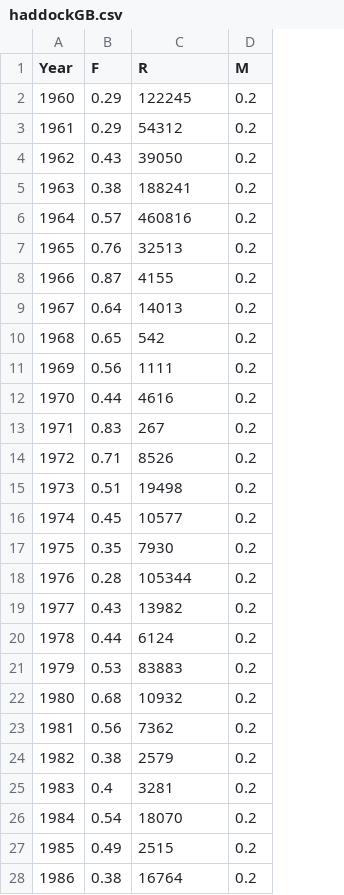
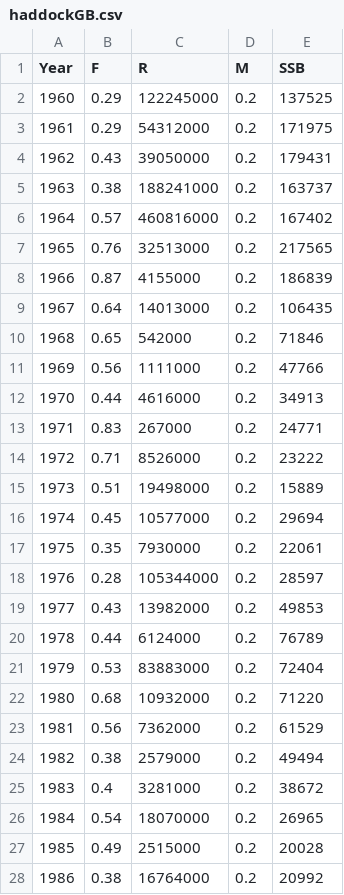
Before and after one commit to lkerr/groundfish-MSE, a CSV file: data/data_raw/AssessmentHistory/haddockGB.csv, drawn as a sheet; only a part is shown; the diff covers the shown part only; the diff names each change by its address in the sheet, - before the commit and + after, or states it on an @@ line.

```diff
--- a/data/data_raw/AssessmentHistory/haddockGB.csv
+++ b/data/data_raw/AssessmentHistory/haddockGB.csv
+column E (SSB), rows 2-28: 137525 | 171975 | 179431 | 163737 | 167402 | 217565 | 186839 | 106435 | 71846 | 47766 | 34913 | 24771 | 23222 | 15889 | 29694 | 22061 | 28597 | 49853 | 76789 | 72404 | 71220 | 61529 | 49494 | 38672 | 26965 | 20028 | 20992
-C2 (R): 122245
+C2 (R): 122245000
-C3 (R): 54312
+C3 (R): 54312000
-C4 (R): 39050
+C4 (R): 39050000
-C5 (R): 188241
+C5 (R): 188241000
-C6 (R): 460816
+C6 (R): 460816000
-C7 (R): 32513
+C7 (R): 32513000
-C8 (R): 4155
+C8 (R): 4155000
-C9 (R): 14013
+C9 (R): 14013000
-C10 (R): 542
+C10 (R): 542000
-C11 (R): 1111
+C11 (R): 1111000
-C12 (R): 4616
+C12 (R): 4616000
-C13 (R): 267
+C13 (R): 267000
-C14 (R): 8526
+C14 (R): 8526000
-C15 (R): 19498
+C15 (R): 19498000
-C16 (R): 10577
+C16 (R): 10577000
-C17 (R): 7930
+C17 (R): 7930000
-C18 (R): 105344
+C18 (R): 105344000
-C19 (R): 13982
+C19 (R): 13982000
-C20 (R): 6124
+C20 (R): 6124000
-C21 (R): 83883
+C21 (R): 83883000
-C22 (R): 10932
+C22 (R): 10932000
-C23 (R): 7362
+C23 (R): 7362000
-C24 (R): 2579
+C24 (R): 2579000
-C25 (R): 3281
+C25 (R): 3281000
-C26 (R): 18070
+C26 (R): 18070000
-C27 (R): 2515
+C27 (R): 2515000
-C28 (R): 16764
+C28 (R): 16764000
```
Also changed, not shown: 30 edited cells elsewhere in this file, 7 other files.
